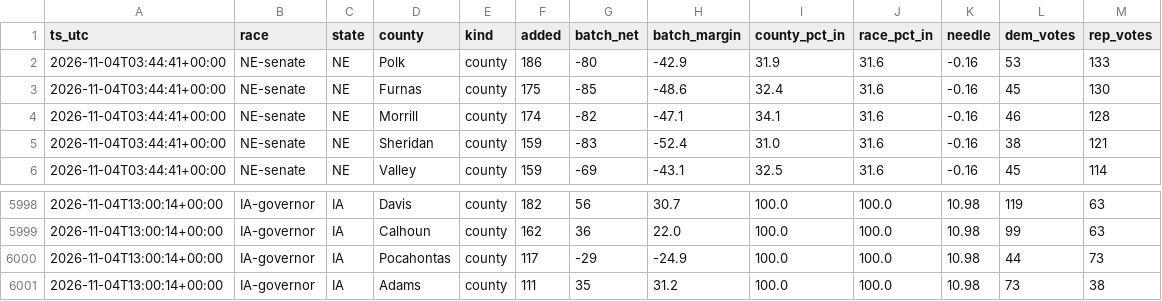
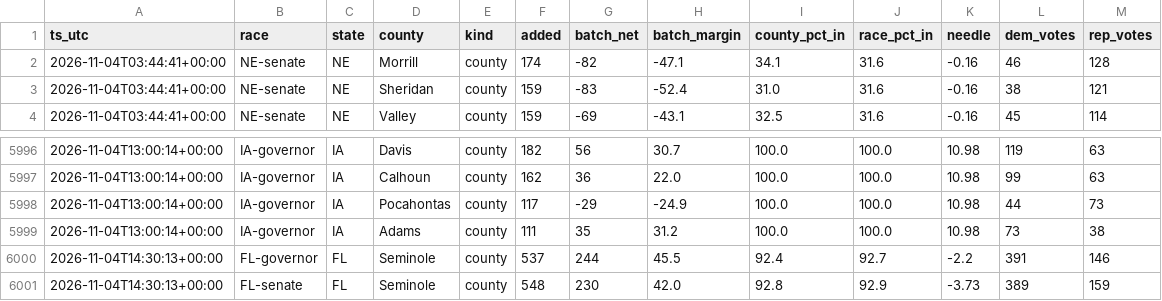
Before and after one commit to danbaer0413-cpu/election-needle, a CSV file: data/vote_dumps.csv, drawn as a sheet; only a part is shown, gaps mark what is left out; removed rows and columns are numbered as before the commit, all else as after; the diff names each change by its address in the sheet, - before the commit and + after, or states it on an @@ line.

```diff
--- a/data/vote_dumps.csv
+++ b/data/vote_dumps.csv
-row 2: 2026-11-04T03:44:41+00:00 | NE-senate | NE | Polk | county | 186 | -80 | -42.9 | 31.9 | 31.6 | -0.16 | 53 | 133
-row 3: 2026-11-04T03:44:41+00:00 | NE-senate | NE | Furnas | county | 175 | -85 | -48.6 | 32.4 | 31.6 | -0.16 | 45 | 130
+row 6000: 2026-11-04T14:30:13+00:00 | FL-governor | FL | Seminole | county | 537 | 244 | 45.5 | 92.4 | 92.7 | -2.2 | 391 | 146
+row 6001: 2026-11-04T14:30:13+00:00 | FL-senate | FL | Seminole | county | 548 | 230 | 42.0 | 92.8 | 92.9 | -3.73 | 389 | 159
```
Also changed, not shown: data/auto_calls_log.csv, data/needle_log.csv, 4 other files.
